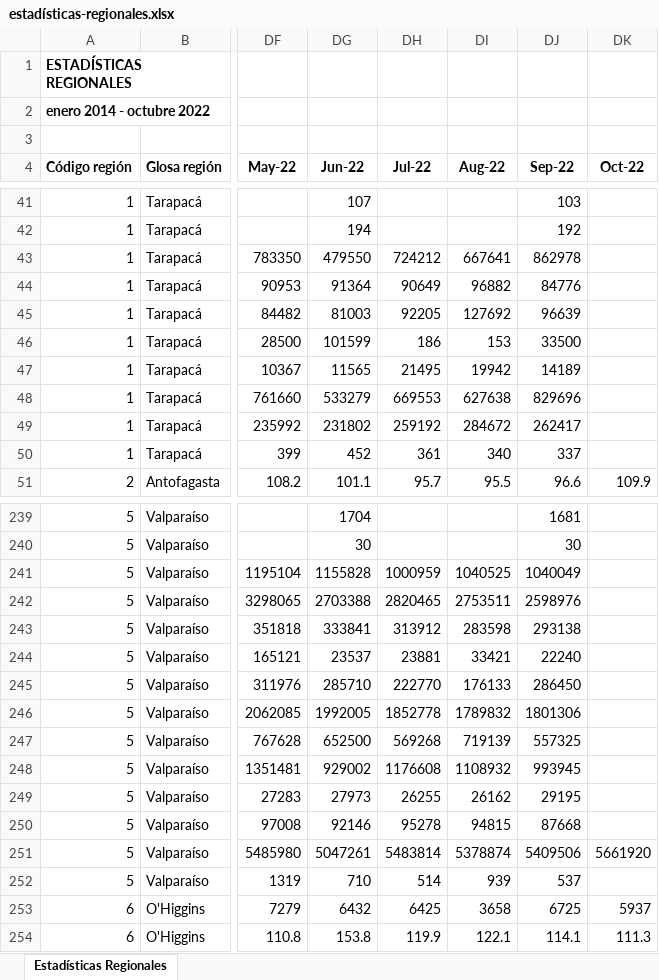
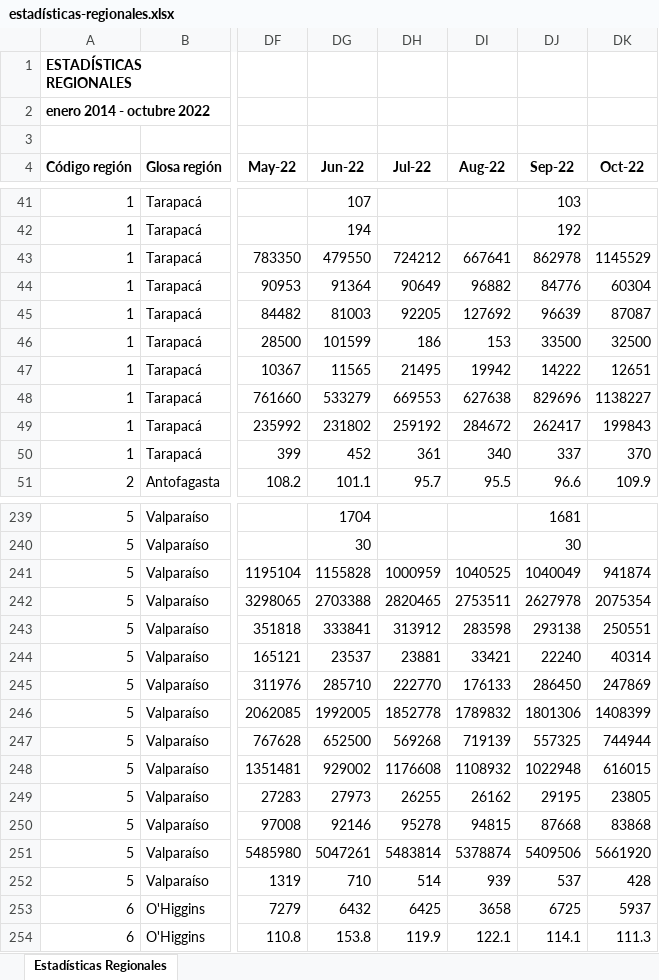
Before and after one commit to Sud-Austral/EstadisticasRegionales, an Excel workbook: Estadísticas Regionales/estadísticas-regionales.xlsx, sheet Estadísticas Regionales, drawn as a sheet; only a part is shown, gaps mark what is left out; values as stored, in another font and other column widths than the file's, no borders; conditional formats not drawn; the diff covers the shown part only; the diff names each change by its address in the sheet, - before the commit and + after, or states it on an @@ line.

```diff
--- a/Estadísticas Regionales/estadísticas-regionales.xlsx (sheet Estadísticas Regionales)
+++ b/Estadísticas Regionales/estadísticas-regionales.xlsx (sheet Estadísticas Regionales)
-DK43 (Oct-22): (empty)
+DK43 (Oct-22): 1145529
-DK44 (Oct-22): (empty)
+DK44 (Oct-22): 60304
-DK45 (Oct-22): (empty)
+DK45 (Oct-22): 87087
-DK46 (Oct-22): (empty)
+DK46 (Oct-22): 32500
-DJ47 (Sep-22): 14189
+DJ47 (Sep-22): 14222
-DK47 (Oct-22): (empty)
+DK47 (Oct-22): 12651
-DK48 (Oct-22): (empty)
+DK48 (Oct-22): 1138227
-DK49 (Oct-22): (empty)
+DK49 (Oct-22): 199843
-DK50 (Oct-22): (empty)
+DK50 (Oct-22): 370
-DK241 (Oct-22): (empty)
+DK241 (Oct-22): 941874
-DJ242 (Sep-22): 2598976
+DJ242 (Sep-22): 2627978
-DK242 (Oct-22): (empty)
+DK242 (Oct-22): 2075354
-DK243 (Oct-22): (empty)
+DK243 (Oct-22): 250551
-DK244 (Oct-22): (empty)
+DK244 (Oct-22): 40314
-DK245 (Oct-22): (empty)
+DK245 (Oct-22): 247869
-DK246 (Oct-22): (empty)
+DK246 (Oct-22): 1408399
-DK247 (Oct-22): (empty)
+DK247 (Oct-22): 744944
-DJ248 (Sep-22): 993945
+DJ248 (Sep-22): 1022948
-DK248 (Oct-22): (empty)
+DK248 (Oct-22): 616015
-DK249 (Oct-22): (empty)
+DK249 (Oct-22): 23805
-DK250 (Oct-22): (empty)
+DK250 (Oct-22): 83868
-DK252 (Oct-22): (empty)
+DK252 (Oct-22): 428
```
Also changed, not shown: 25 edited cells elsewhere in this sheet.
